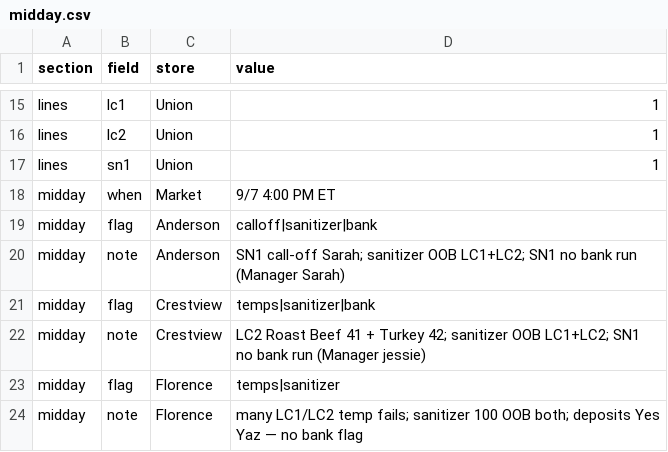
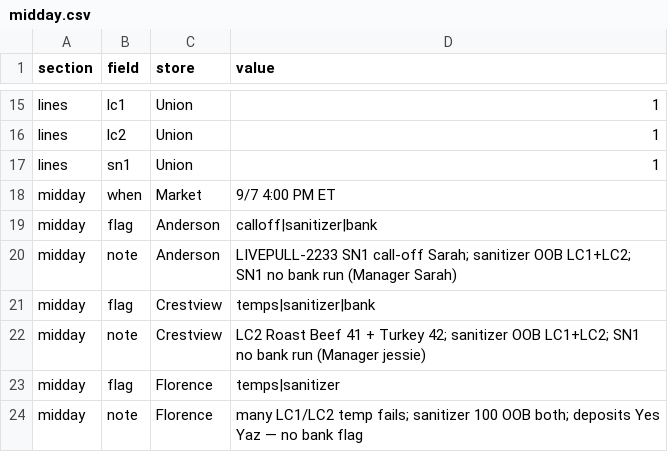
Before and after one commit to SCDashboard/DailyUploads, a CSV file: midday.csv, drawn as a sheet; only a part is shown, gaps mark what is left out.

Commit message:
TEST marker LIVEPULL-2233 on Anderson midday note

```diff
--- a/midday.csv
+++ b/midday.csv
@@ -19,3 +19,3 @@ midday,when,Market,9/7 4:00 PM ET
 midday,flag,Anderson,calloff|sanitizer|bank
-midday,note,Anderson,SN1 call-off Sarah; sanitizer OOB LC1+LC2; SN1 no bank run (Manager Sarah)
+midday,note,Anderson,LIVEPULL-2233 SN1 call-off Sarah; sanitizer OOB LC1+LC2; SN1 no bank run (Manager Sarah)
 midday,flag,Crestview,temps|sanitizer|bank
```
